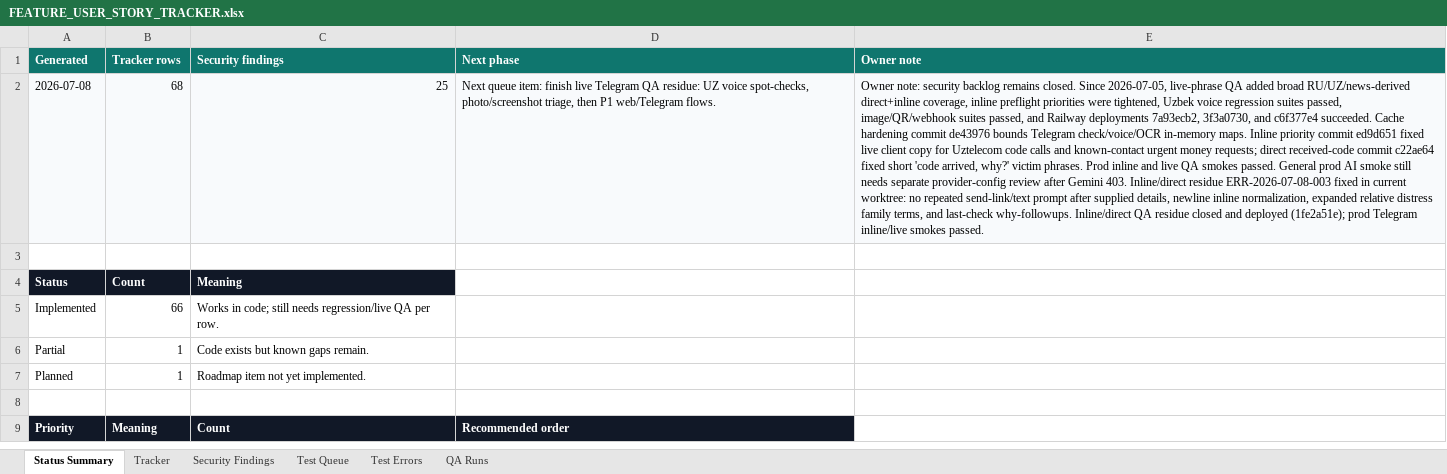
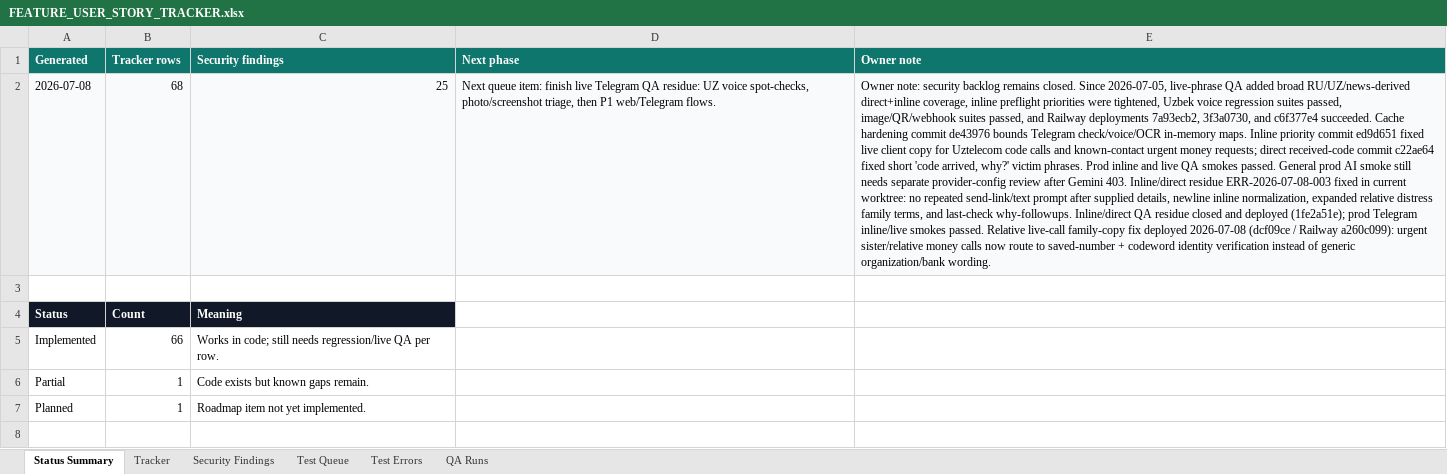
Before and after one commit to Web-pixel-creator/Scam-guard-Main, an Excel workbook: ai_docs/FEATURE_USER_STORY_TRACKER.xlsx, sheet Status Summary, drawn as a sheet; only a part is shown; the shorter side is filled out with more unchanged rows; values as stored, in another font and other column widths than the file's, no borders; the diff names each change by its address in the sheet, - before the commit and + after, or states it on an @@ line.

Commit message:
docs: record relative distress live-call QA fix

```diff
--- a/ai_docs/FEATURE_USER_STORY_TRACKER.xlsx (sheet Status Summary)
+++ b/ai_docs/FEATURE_USER_STORY_TRACKER.xlsx (sheet Status Summary)
-E2 (Owner note): …smokes passed.
+E2 (Owner note): …smokes passed. Relative live-call family-copy fix deployed 2026-07-08 (dcf09ce / Railway a260c099): urgent sister/relative money calls now route to saved-number + codeword identity verification instead of generic organization/bank wording.
```
Also changed, not shown: sheet Test Errors.
